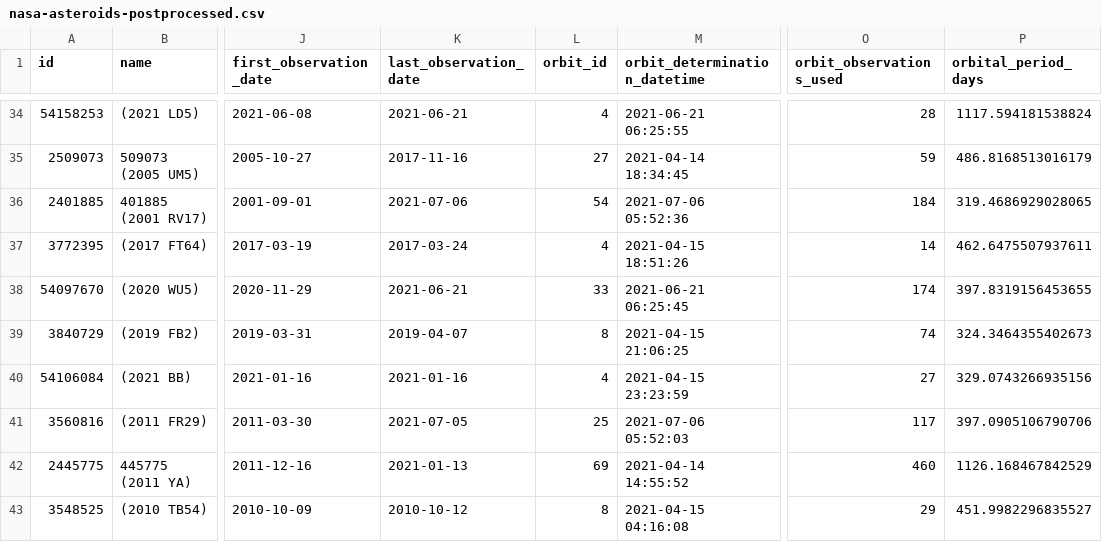
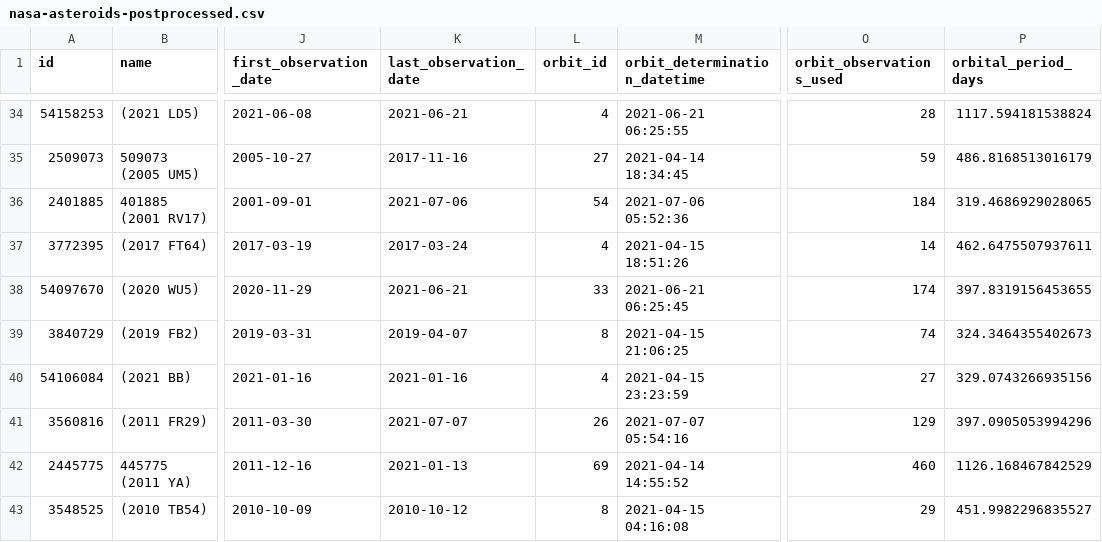
Before and after one commit to nsgrantham/nasa-asteroids, a CSV file: nasa-asteroids-postprocessed.csv, drawn as a sheet; only a part is shown, gaps mark what is left out; the diff covers the shown part only; the diff names each change by its address in the sheet, - before the commit and + after, or states it on an @@ line.

Commit message:
Flat: latest data (2021-07-08T14:09:34.767Z) {   "date": "2021-07-08T14:09:34.767Z",   "files": [     {       "name": "nasa-asteroids-postprocessed.csv",       "deltaBytes": 215,       "source": "https://api.nasa.gov/neo/rest/v1/feed?api_key=DEMO_KEY&detailed=true"     }   ] }

```diff
--- a/nasa-asteroids-postprocessed.csv
+++ b/nasa-asteroids-postprocessed.csv
-K41 (last_observation_date): 2021-07-05
+K41 (last_observation_date): 2021-07-07
-L41 (orbit_id): 25
+L41 (orbit_id): 26
-M41 (orbit_determination_datetime): 2021-07-06 05:52:03
+M41 (orbit_determination_datetime): 2021-07-07 05:54:16
-O41 (orbit_observations_used): 117
+O41 (orbit_observations_used): 129
-P41 (orbital_period_days): 397.0905106790706
+P41 (orbital_period_days): 397.0905053994296
```
Also changed, not shown: 1 added row and 30 edited cells elsewhere in this file.
